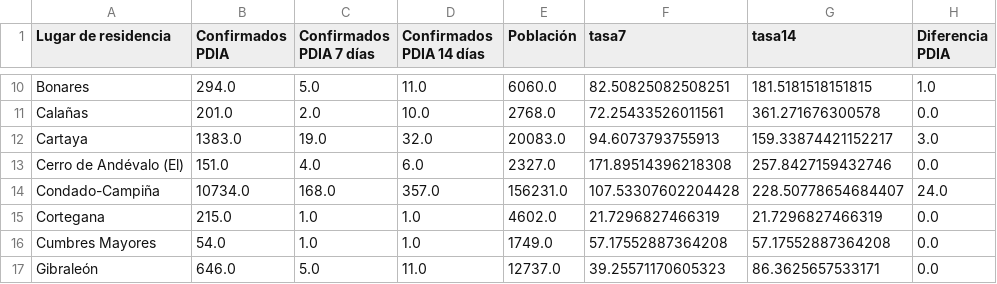
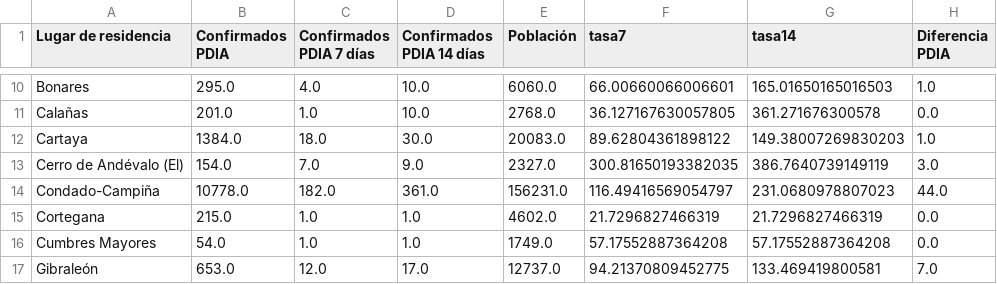
Before and after one commit to kfern/jupyter, a CSV file: covid19-es-and/visualization/covid_huelva.csv, drawn as a sheet; only a part is shown, gaps mark what is left out; the diff covers the shown part only; the diff names each change by its address in the sheet, - before the commit and + after, or states it on an @@ line.

```diff
--- a/covid19-es-and/visualization/covid_huelva.csv
+++ b/covid19-es-and/visualization/covid_huelva.csv
-B10 (Confirmados PDIA): 294.0
+B10 (Confirmados PDIA): 295.0
-C10 (Confirmados PDIA 7 días): 5.0
+C10 (Confirmados PDIA 7 días): 4.0
-D10 (Confirmados PDIA 14 días): 11.0
+D10 (Confirmados PDIA 14 días): 10.0
-F10 (tasa7): 82.50825082508251
+F10 (tasa7): 66.00660066006601
-G10 (tasa14): 181.5181518151815
+G10 (tasa14): 165.01650165016503
-C11 (Confirmados PDIA 7 días): 2.0
+C11 (Confirmados PDIA 7 días): 1.0
-F11 (tasa7): 72.25433526011561
+F11 (tasa7): 36.127167630057805
-B12 (Confirmados PDIA): 1383.0
+B12 (Confirmados PDIA): 1384.0
-C12 (Confirmados PDIA 7 días): 19.0
+C12 (Confirmados PDIA 7 días): 18.0
-D12 (Confirmados PDIA 14 días): 32.0
+D12 (Confirmados PDIA 14 días): 30.0
-F12 (tasa7): 94.6073793755913
+F12 (tasa7): 89.62804361898122
-G12 (tasa14): 159.33874421152217
+G12 (tasa14): 149.38007269830203
-H12 (Diferencia PDIA): 3.0
+H12 (Diferencia PDIA): 1.0
-B13 (Confirmados PDIA): 151.0
+B13 (Confirmados PDIA): 154.0
-C13 (Confirmados PDIA 7 días): 4.0
+C13 (Confirmados PDIA 7 días): 7.0
-D13 (Confirmados PDIA 14 días): 6.0
+D13 (Confirmados PDIA 14 días): 9.0
-F13 (tasa7): 171.89514396218308
+F13 (tasa7): 300.81650193382035
-G13 (tasa14): 257.8427159432746
+G13 (tasa14): 386.7640739149119
-H13 (Diferencia PDIA): 0.0
+H13 (Diferencia PDIA): 3.0
-B14 (Confirmados PDIA): 10734.0
+B14 (Confirmados PDIA): 10778.0
-C14 (Confirmados PDIA 7 días): 168.0
+C14 (Confirmados PDIA 7 días): 182.0
-D14 (Confirmados PDIA 14 días): 357.0
+D14 (Confirmados PDIA 14 días): 361.0
-F14 (tasa7): 107.53307602204428
+F14 (tasa7): 116.49416569054797
-G14 (tasa14): 228.50778654684407
+G14 (tasa14): 231.0680978807023
-H14 (Diferencia PDIA): 24.0
+H14 (Diferencia PDIA): 44.0
-B17 (Confirmados PDIA): 646.0
+B17 (Confirmados PDIA): 653.0
-C17 (Confirmados PDIA 7 días): 5.0
+C17 (Confirmados PDIA 7 días): 12.0
-D17 (Confirmados PDIA 14 días): 11.0
+D17 (Confirmados PDIA 14 días): 17.0
-F17 (tasa7): 39.25571170605323
+F17 (tasa7): 94.21370809452775
-G17 (tasa14): 86.3625657533171
+G17 (tasa14): 133.469419800581
-H17 (Diferencia PDIA): 0.0
+H17 (Diferencia PDIA): 7.0
```
Also changed, not shown: 2 added rows and 133 edited cells elsewhere in this file, covid19-es-and/covid19-es-and.csv, 2 other files.
